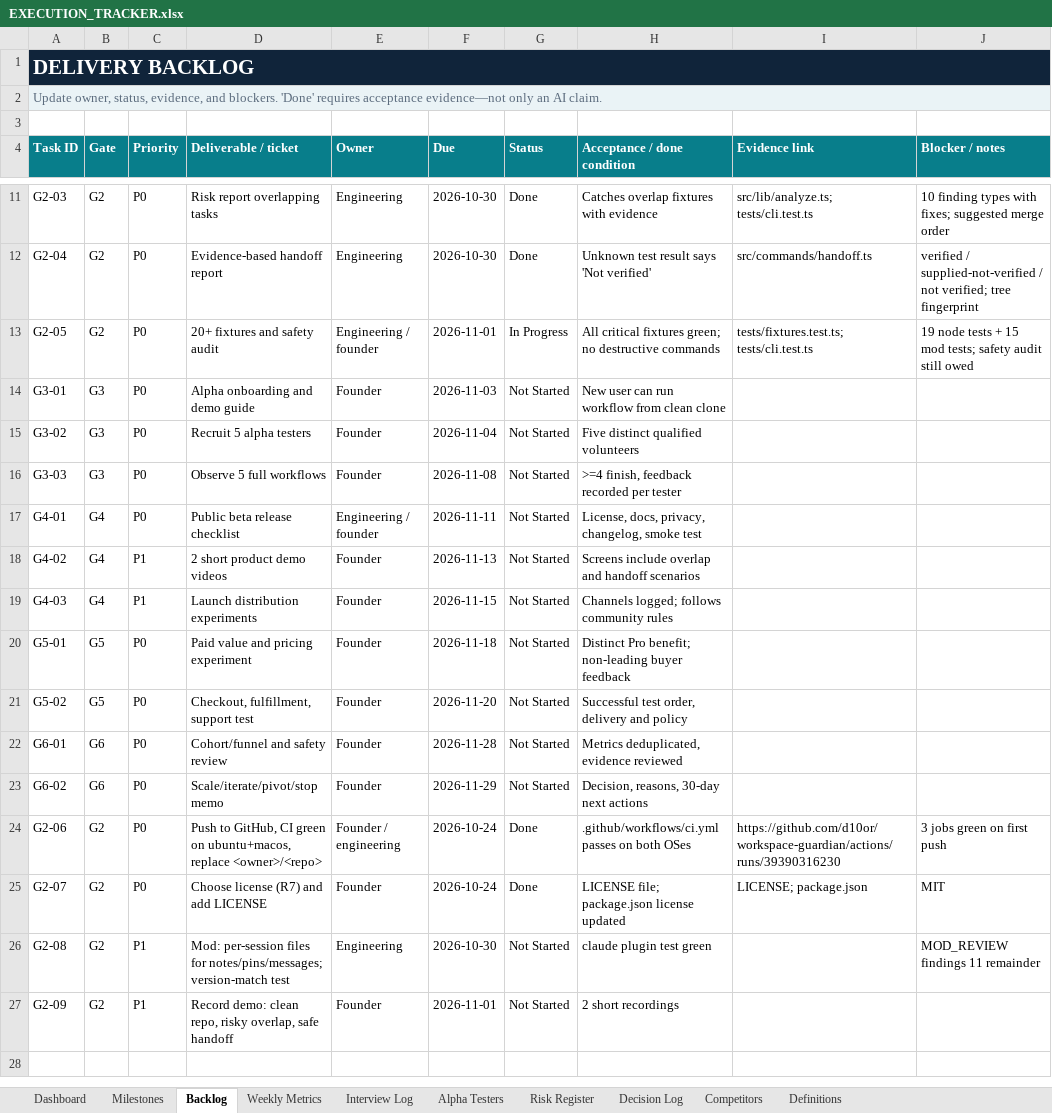
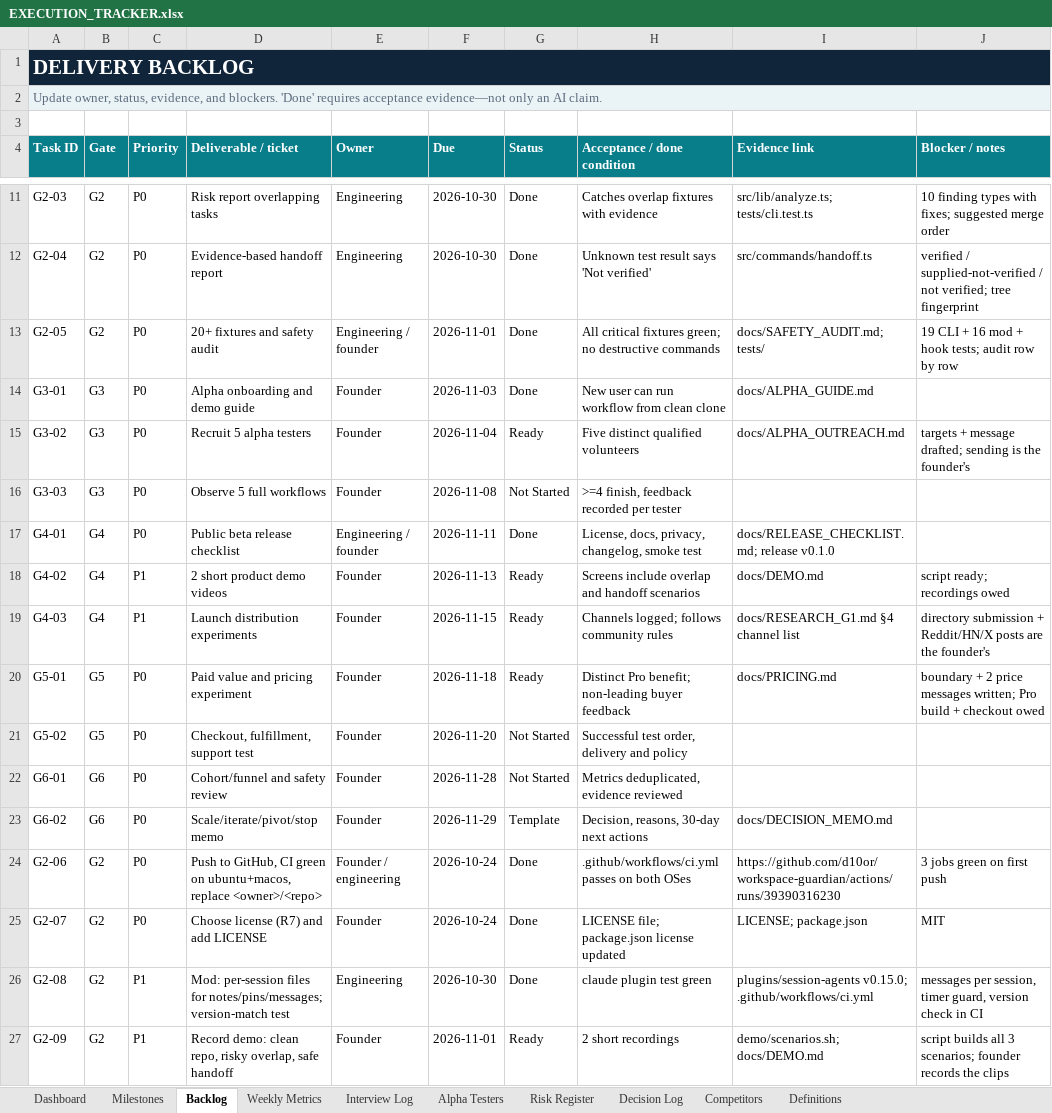
Before and after one commit to d10or/workspace-guardian, an Excel workbook: docs/EXECUTION_TRACKER.xlsx, sheet Backlog, drawn as a sheet; only a part is shown, gaps mark what is left out; values as stored, in another font and other column widths than the file's, no borders; conditional formats not drawn; the diff names each change by its address in the sheet, - before the commit and + after, or states it on an @@ line.

```diff
--- a/docs/EXECUTION_TRACKER.xlsx (sheet Backlog)
+++ b/docs/EXECUTION_TRACKER.xlsx (sheet Backlog)
-G13 (Status): In Progress
+G13 (Status): Done
-I13 (Evidence link): tests/fixtures.test.ts; tests/cli.test.ts
+I13 (Evidence link): docs/SAFETY_AUDIT.md; tests/
-J13 (Blocker / notes): 19 node tests + 15 mod tests; safety audit still owed
+J13 (Blocker / notes): 19 CLI + 16 mod + hook tests; audit row by row
-G14 (Status): Not Started
+G14 (Status): Done
-I14 (Evidence link): (empty)
+I14 (Evidence link): docs/ALPHA_GUIDE.md
-G15 (Status): Not Started
+G15 (Status): Ready
-I15 (Evidence link): (empty)
+I15 (Evidence link): docs/ALPHA_OUTREACH.md
-J15 (Blocker / notes): (empty)
+J15 (Blocker / notes): targets + message drafted; sending is the founder's
-G17 (Status): Not Started
+G17 (Status): Done
-I17 (Evidence link): (empty)
+I17 (Evidence link): docs/RELEASE_CHECKLIST.md; release v0.1.0
-G18:G20 (Status): Not Started
+G18:G20 (Status): Ready
-I18 (Evidence link): (empty)
+I18 (Evidence link): docs/DEMO.md
-J18 (Blocker / notes): (empty)
+J18 (Blocker / notes): script ready; recordings owed
-I19 (Evidence link): (empty)
+I19 (Evidence link): docs/RESEARCH_G1.md §4 channel list
-J19 (Blocker / notes): (empty)
+J19 (Blocker / notes): directory submission + Reddit/HN/X posts are the founder's
-I20 (Evidence link): (empty)
+I20 (Evidence link): docs/PRICING.md
-J20 (Blocker / notes): (empty)
+J20 (Blocker / notes): boundary + 2 price messages written; Pro build + checkout owed
-G23 (Status): Not Started
+G23 (Status): Template
-I23 (Evidence link): (empty)
+I23 (Evidence link): docs/DECISION_MEMO.md
-G26 (Status): Not Started
+G26 (Status): Done
-I26 (Evidence link): (empty)
+I26 (Evidence link): plugins/session-agents v0.15.0; .github/workflows/ci.yml
-J26 (Blocker / notes): MOD_REVIEW findings 11 remainder
+J26 (Blocker / notes): messages per session, timer guard, version check in CI
-G27 (Status): Not Started
+G27 (Status): Ready
-I27 (Evidence link): (empty)
+I27 (Evidence link): demo/scenarios.sh; docs/DEMO.md
-J27 (Blocker / notes): (empty)
+J27 (Blocker / notes): script builds all 3 scenarios; founder records the clips
```
Also changed, not shown: sheet Milestones, sheet Decision Log, 21 other files.
